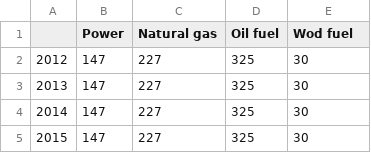
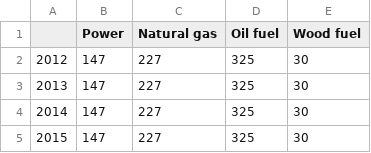
Before and after one commit to CIRED/Res-IRF, a CSV file: project/input/CO2_content_2018.csv, drawn as a sheet; only a part is shown.

```diff
--- a/project/input/CO2_content_2018.csv
+++ b/project/input/CO2_content_2018.csv
@@ -1,2 +1,2 @@
-,Power,Natural gas,Oil fuel,Wod fuel
+,Power,Natural gas,Oil fuel,Wood fuel
 2012,147,227,325,30
```
Also changed, not shown: 27 other files.
